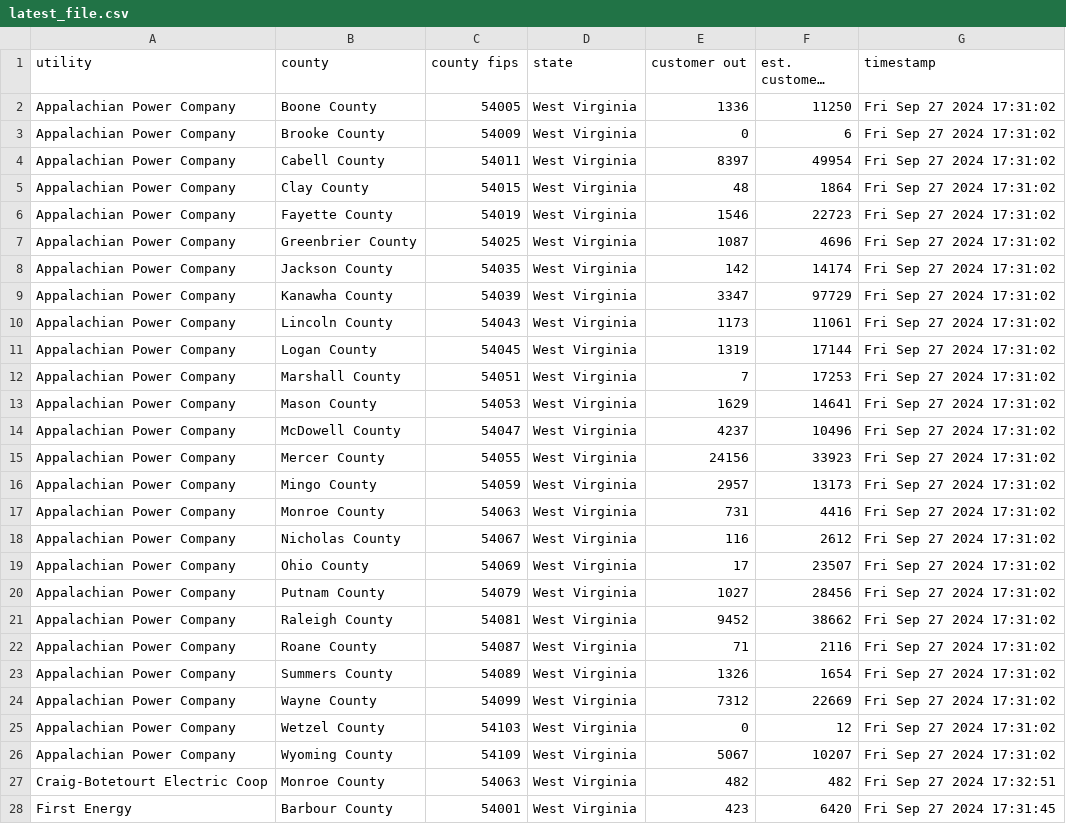
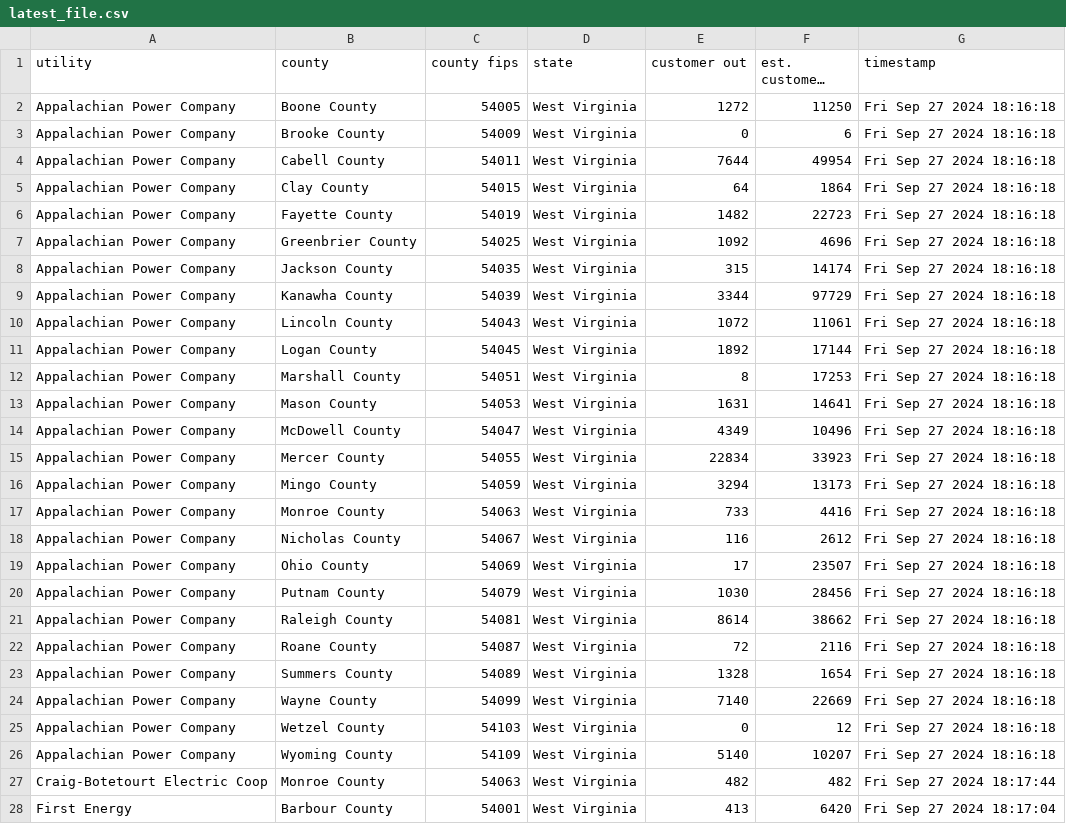
Before and after one commit to cbs-news-data-projects/power-outage-tracker, a CSV file: data/wv/latest_file.csv, drawn as a sheet; only a part is shown; long unchanged cells end in …; the diff covers the shown part only; the diff names each change by its address in the sheet, - before the commit and + after, or states it on an @@ line.

```diff
--- a/data/wv/latest_file.csv
+++ b/data/wv/latest_file.csv
-E2 (customer out): 1336
+E2 (customer out): 1272
-G2:G26 (timestamp): Fri Sep 27 2024 17:31:02
+G2:G26 (timestamp): Fri Sep 27 2024 18:16:18
-E4 (customer out): 8397
+E4 (customer out): 7644
-E5 (customer out): 48
+E5 (customer out): 64
-E6 (customer out): 1546
+E6 (customer out): 1482
-E7 (customer out): 1087
+E7 (customer out): 1092
-E8 (customer out): 142
+E8 (customer out): 315
-E9 (customer out): 3347
+E9 (customer out): 3344
-E10 (customer out): 1173
+E10 (customer out): 1072
-E11 (customer out): 1319
+E11 (customer out): 1892
-E12 (customer out): 7
+E12 (customer out): 8
-E13 (customer out): 1629
+E13 (customer out): 1631
-E14 (customer out): 4237
+E14 (customer out): 4349
-E15 (customer out): 24156
+E15 (customer out): 22834
-E16 (customer out): 2957
+E16 (customer out): 3294
-E17 (customer out): 731
+E17 (customer out): 733
-E20 (customer out): 1027
+E20 (customer out): 1030
-E21 (customer out): 9452
+E21 (customer out): 8614
-E22 (customer out): 71
+E22 (customer out): 72
-E23 (customer out): 1326
+E23 (customer out): 1328
-E24 (customer out): 7312
+E24 (customer out): 7140
-E26 (customer out): 5067
+E26 (customer out): 5140
-G27 (timestamp): Fri Sep 27 2024 17:32:51
+G27 (timestamp): Fri Sep 27 2024 18:17:44
-E28 (customer out): 423
+E28 (customer out): 413
-G28 (timestamp): Fri Sep 27 2024 17:31:45
+G28 (timestamp): Fri Sep 27 2024 18:17:04
```
Also changed, not shown: 68 edited cells elsewhere in this file, data/fl/latest_file.csv, data/ga/latest_file.csv, 6 other files.
